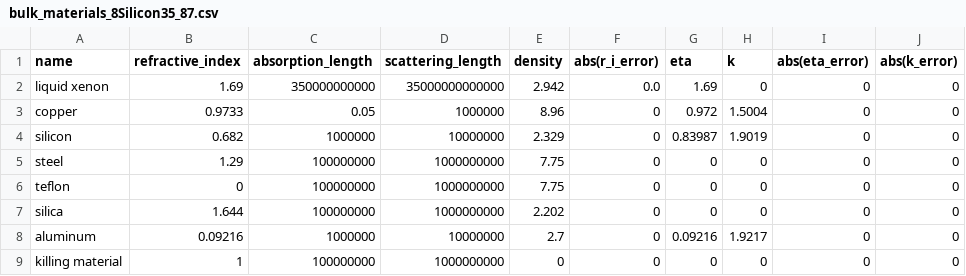
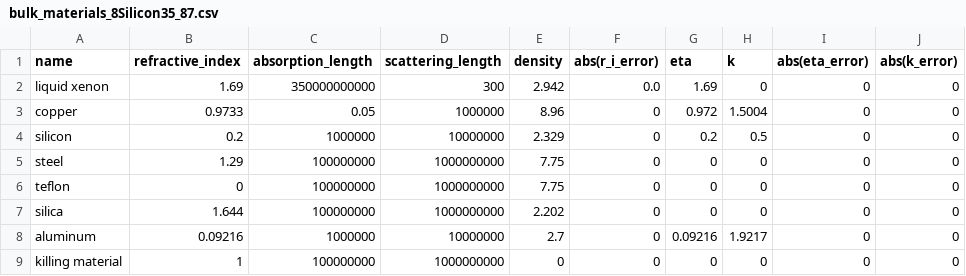
Before and after one commit to Pocar-Lab/Chroma-Scripts, a CSV file: data_files/data/8Silicon35_87/bulk_materials_8Silicon35_87.csv, drawn as a sheet.

```diff
--- a/data_files/data/8Silicon35_87/bulk_materials_8Silicon35_87.csv
+++ b/data_files/data/8Silicon35_87/bulk_materials_8Silicon35_87.csv
@@ -1,5 +1,5 @@
 name,refractive_index,absorption_length,scattering_length,density,abs(r_i_error),eta,k,abs(eta_error),abs(k_error)
-liquid xenon,1.69,350000000000,35000000000000,2.942,0.0,1.69,0,0,0
+liquid xenon,1.69,350000000000,300,2.942,0.0,1.69,0,0,0
 copper,0.9733,0.05,1000000,8.96,0,0.972,1.5004,0,0
-silicon,0.682,1000000,10000000,2.329,0,0.83987,1.9019,0,0
+silicon,0.2,1000000,10000000,2.329,0,0.2,0.5,0,0
 steel,1.29,100000000,1000000000,7.75,0,0,0,0,0
```
Also changed, not shown: data_files/data/Sebastian_08.01.2023(liquefaction)_correctedSiPM/bulk_materials_Sebastian_08.01.2023(liquefaction)_correctedSiPM.csv, data_files/data/Sebastian_08.01.2023(liquefaction)_correctedSiPM/surface_props_Sebastian_08.01.2023(liquefaction)_correctedSiPM.csv, 4 other files.
